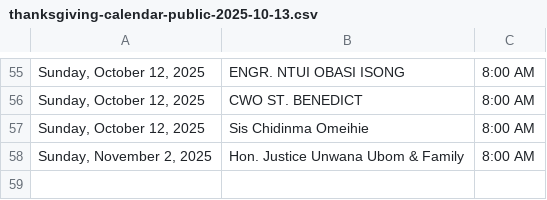
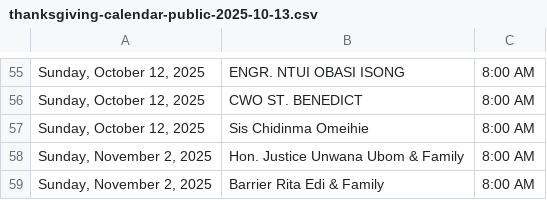
Before and after one commit to Engr-Zeus/family-harvest-vercel, a CSV file: thanksgiving-calendar-public-2025-10-13.csv, drawn as a sheet; only a part is shown, gaps mark what is left out; the diff names each change by its address in the sheet, - before the commit and + after, or states it on an @@ line.

Commit message:
Update public CSV: Barrier Rita Edi & Family added to 2025-11-02

```diff
--- a/thanksgiving-calendar-public-2025-10-13.csv
+++ b/thanksgiving-calendar-public-2025-10-13.csv
+row 59: Sunday, November 2, 2025 | Barrier Rita Edi & Family | 8:00 AM
```
